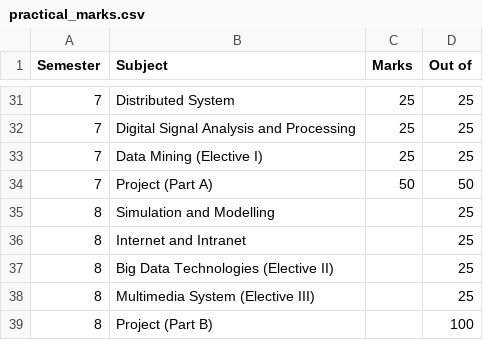
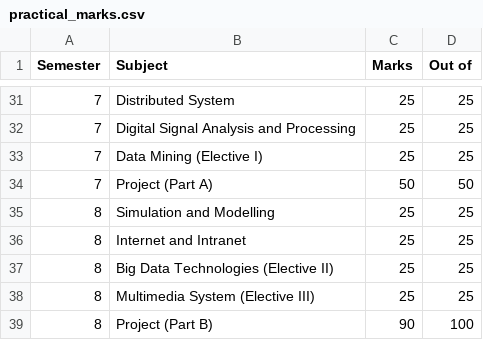
Before and after one commit to Iam0-0ap/Academic-Performance-Monitor, a CSV file: practical_marks.csv, drawn as a sheet; only a part is shown, gaps mark what is left out.

Commit message:
Update practical_marks.csv

```diff
--- a/practical_marks.csv
+++ b/practical_marks.csv
@@ -34,6 +34,6 @@ Semester,Subject,Marks,Out of
 7,Project (Part A),50,50
-8,Simulation and Modelling,,25
-8,Internet and Intranet,,25
-8,Big Data Technologies (Elective II),,25
-8,Multimedia System (Elective III),,25
-8,Project (Part B),,100
+8,Simulation and Modelling,25,25
+8,Internet and Intranet,25,25
+8,Big Data Technologies (Elective II),25,25
+8,Multimedia System (Elective III),25,25
+8,Project (Part B),90,100
```
